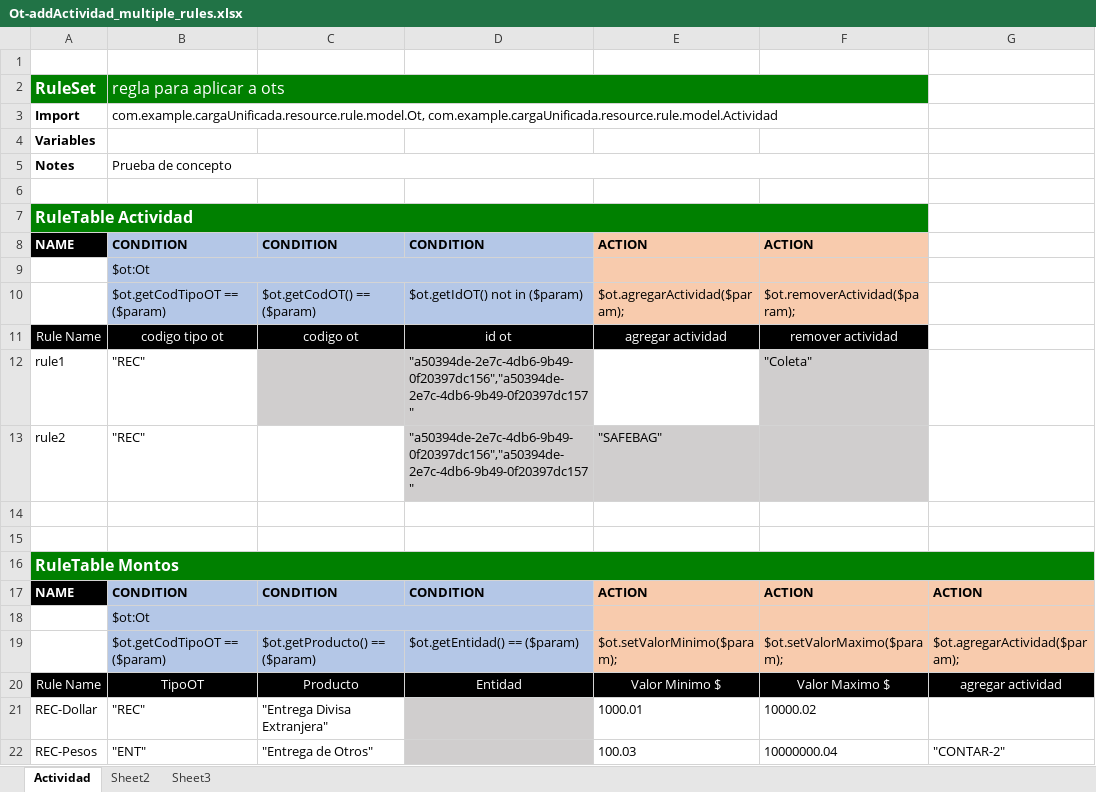
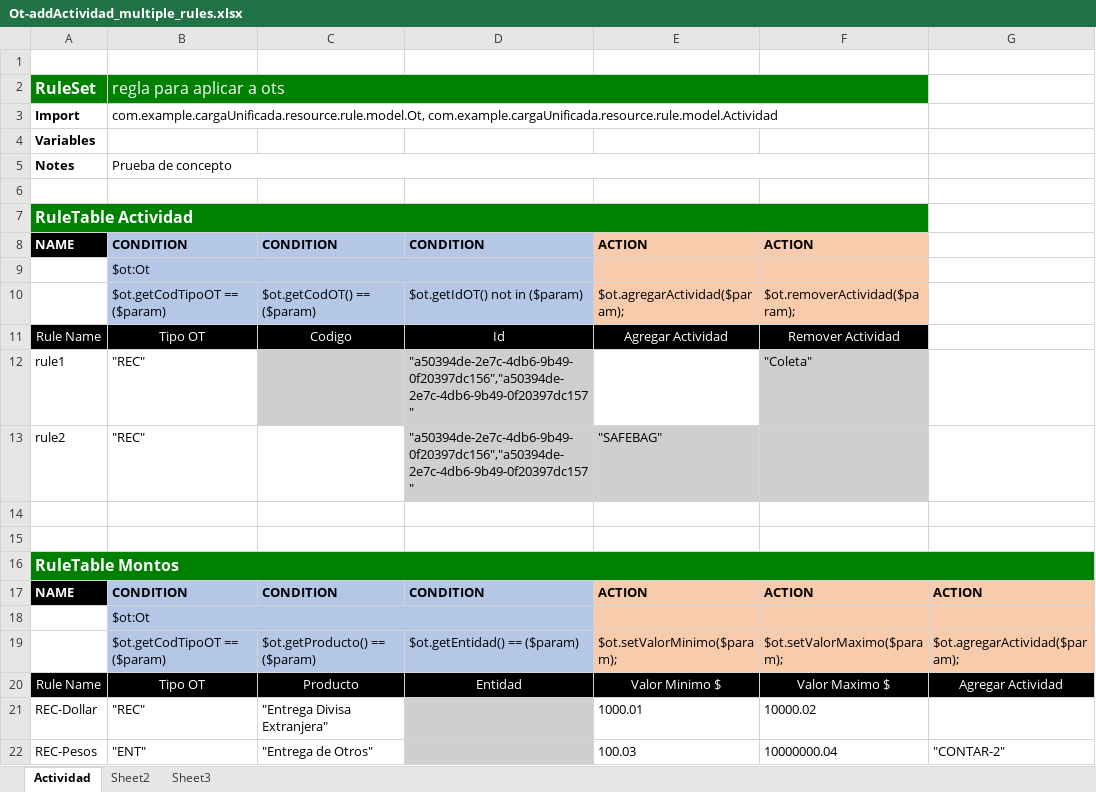
Before and after one commit to rockmeamadeus/drools-poc, an Excel workbook: src/main/resources/static/upload/Ot-addActividad_multiple_rules.xlsx, sheet Actividad, drawn as a sheet; values as stored, in another font and other column widths than the file's, no borders; the diff names each change by its address in the sheet, - before the commit and + after, or states it on an @@ line.

```diff
--- a/src/main/resources/static/upload/Ot-addActividad_multiple_rules.xlsx (sheet Actividad)
+++ b/src/main/resources/static/upload/Ot-addActividad_multiple_rules.xlsx (sheet Actividad)
-B11: codigo tipo ot
+B11: Tipo OT
-C11: codigo ot
+C11: Codigo
-D11: id ot
+D11: Id
-E11: agregar actividad
+E11: Agregar Actividad
-F11: remover actividad
+F11: Remover Actividad
-B20: TipoOT
+B20: Tipo OT
-G20: agregar actividad
+G20: Agregar Actividad
```
Also changed, not shown: src/main/resources/static/upload/Ot-addActividad.xlsx, 3 other files.
